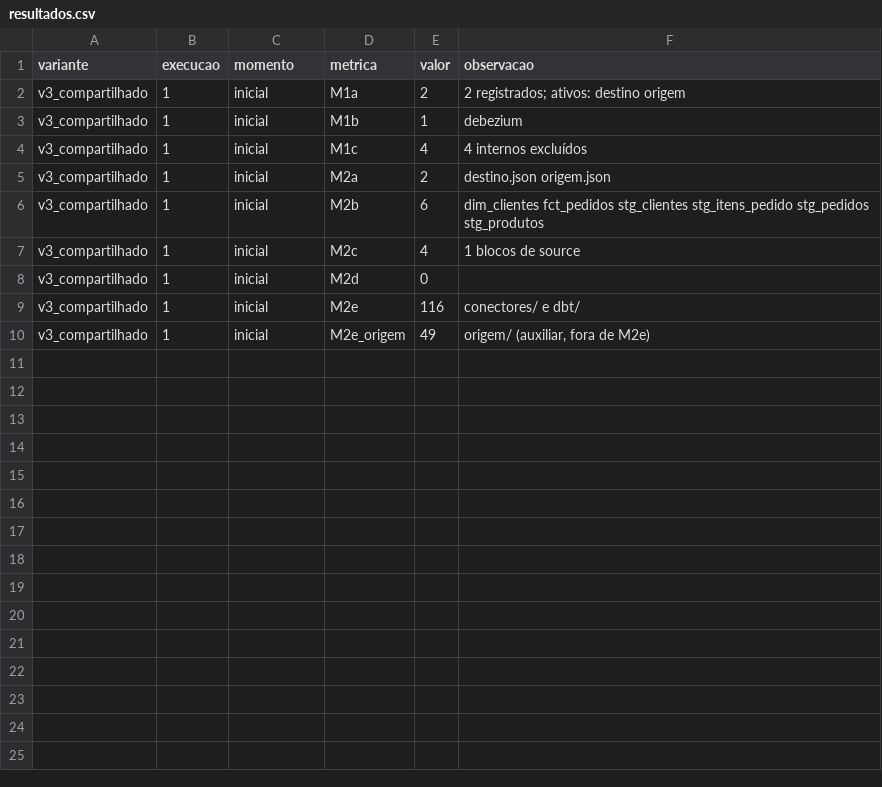
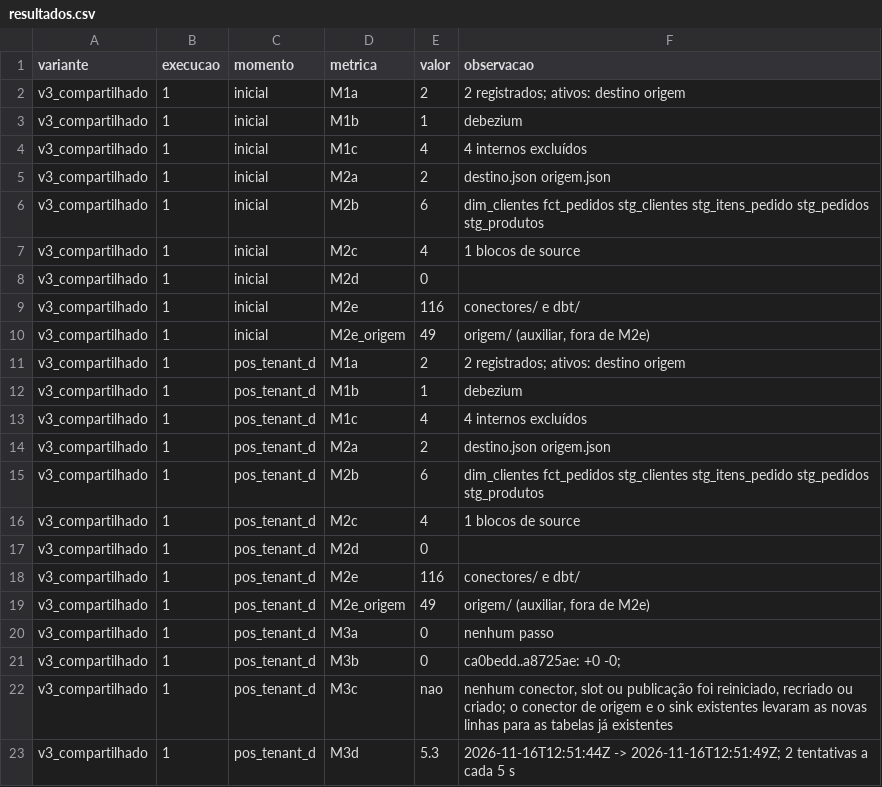
Before and after one commit to WillxBernardo/prototipo-multitenant, a CSV file: medicoes/resultados.csv, drawn as a sheet.

Commit message:
Etapa 7: medição pós tenant_d (v3_compartilhado)

```diff
--- a/medicoes/resultados.csv
+++ b/medicoes/resultados.csv
@@ -10 +10,14 @@ v3_compartilhado,1,inicial,M2e,116,conectores/ e dbt/
 v3_compartilhado,1,inicial,M2e_origem,49,"origem/ (auxiliar, fora de M2e)"
+v3_compartilhado,1,pos_tenant_d,M1a,2,2 registrados; ativos: destino origem
+v3_compartilhado,1,pos_tenant_d,M1b,1,debezium
+v3_compartilhado,1,pos_tenant_d,M1c,4,4 internos excluídos
+v3_compartilhado,1,pos_tenant_d,M2a,2,destino.json origem.json
+v3_compartilhado,1,pos_tenant_d,M2b,6,dim_clientes fct_pedidos stg_clientes stg_itens_pedido stg_pedidos stg_produtos
+v3_compartilhado,1,pos_tenant_d,M2c,4,1 blocos de source
+v3_compartilhado,1,pos_tenant_d,M2d,0,
+v3_compartilhado,1,pos_tenant_d,M2e,116,conectores/ e dbt/
+v3_compartilhado,1,pos_tenant_d,M2e_origem,49,"origem/ (auxiliar, fora de M2e)"
+v3_compartilhado,1,pos_tenant_d,M3a,0,nenhum passo
+v3_compartilhado,1,pos_tenant_d,M3b,0,ca0bedd..a8725ae: +0 -0;
+v3_compartilhado,1,pos_tenant_d,M3c,nao,"nenhum conector, slot ou publicação foi reiniciado, recriado ou criado; o conector de origem e o sink existentes levaram as novas linhas para as tabelas já existentes"
+v3_compartilhado,1,pos_tenant_d,M3d,5.3,2026-11-16T12:51:44Z -> 2026-11-16T12:51:49Z; 2 tentativas a cada 5 s
```
Also changed, not shown: 8 other files.
